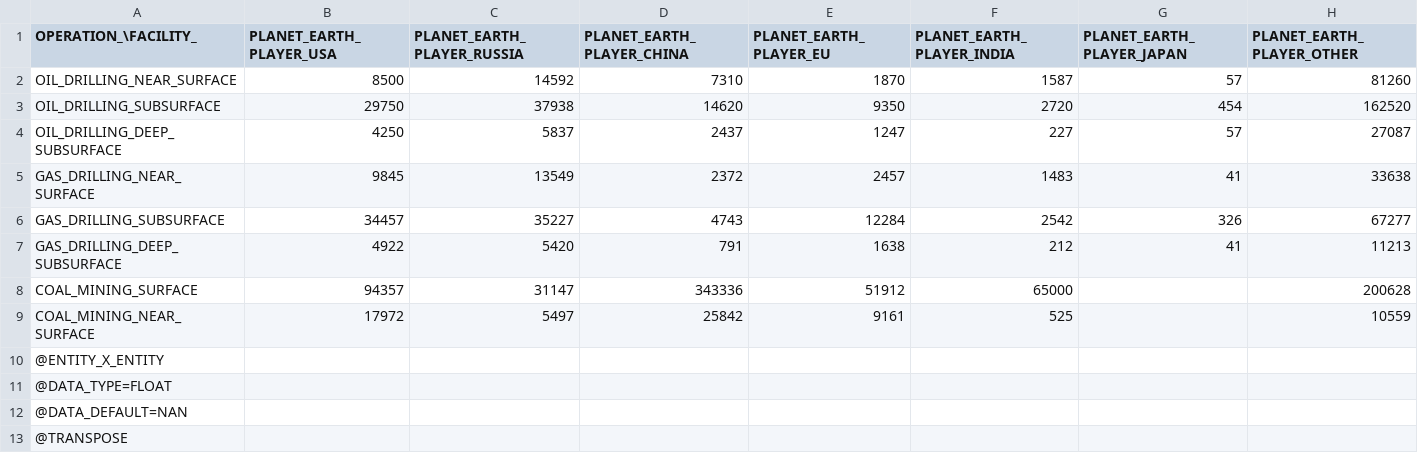
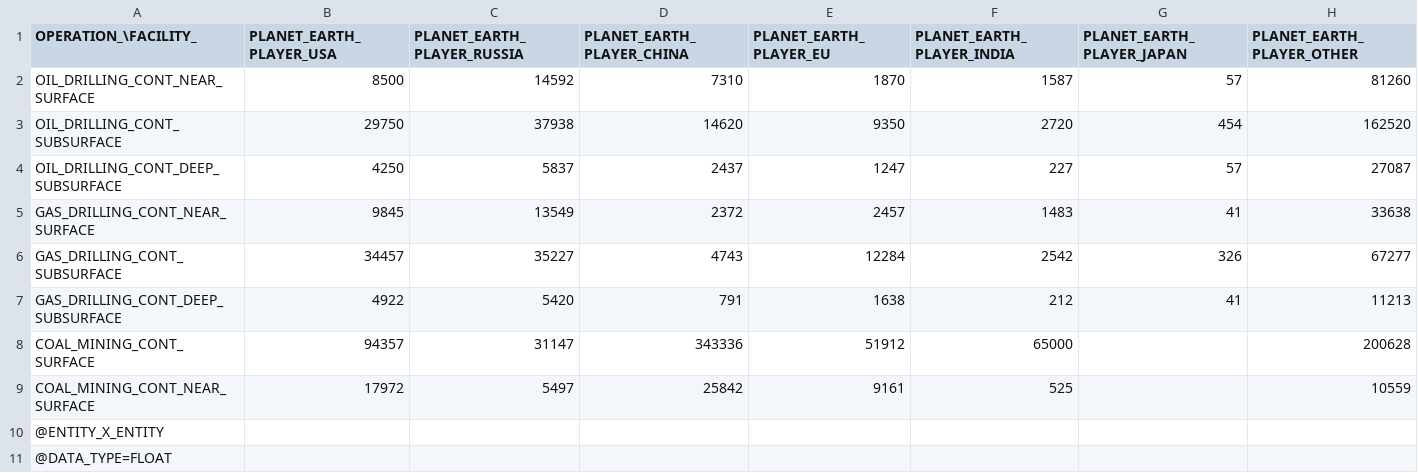
Before and after one commit to t2civ/astropolis_sdk, a TSV file: public/tables/facilities_operations_extractions.tsv, drawn as a sheet; only a part is shown; the shorter side is filled out with more unchanged rows.

```diff
--- a/public/tables/facilities_operations_extractions.tsv
+++ b/public/tables/facilities_operations_extractions.tsv
@@ -1,10 +1,10 @@
 OPERATION_\FACILITY_	PLANET_EARTH_PLAYER_USA	PLANET_EARTH_PLAYER_RUSSIA	PLANET_EARTH_PLAYER_CHINA	PLANET_EARTH_PLAYER_EU	PLANET_EARTH_PLAYER_INDIA	PLANET_EARTH_PLAYER_JAPAN	PLANET_EARTH_PLAYER_OTHER
-OIL_DRILLING_NEAR_SURFACE	8500	14592	7310	1870	1587	57	81260
-OIL_DRILLING_SUBSURFACE	29750	37938	14620	9350	2720	454	162520
-OIL_DRILLING_DEEP_SUBSURFACE	4250	5837	2437	1247	227	57	27087
-GAS_DRILLING_NEAR_SURFACE	9845	13549	2372	2457	1483	41	33638
-GAS_DRILLING_SUBSURFACE	34457	35227	4743	12284	2542	326	67277
-GAS_DRILLING_DEEP_SUBSURFACE	4922	5420	791	1638	212	41	11213
-COAL_MINING_SURFACE	94357	31147	343336	51912	65000		200628
-COAL_MINING_NEAR_SURFACE	17972	5497	25842	9161	525		10559
+OIL_DRILLING_CONT_NEAR_SURFACE	8500	14592	7310	1870	1587	57	81260
+OIL_DRILLING_CONT_SUBSURFACE	29750	37938	14620	9350	2720	454	162520
+OIL_DRILLING_CONT_DEEP_SUBSURFACE	4250	5837	2437	1247	227	57	27087
+GAS_DRILLING_CONT_NEAR_SURFACE	9845	13549	2372	2457	1483	41	33638
+GAS_DRILLING_CONT_SUBSURFACE	34457	35227	4743	12284	2542	326	67277
+GAS_DRILLING_CONT_DEEP_SUBSURFACE	4922	5420	791	1638	212	41	11213
+COAL_MINING_CONT_SURFACE	94357	31147	343336	51912	65000		200628
+COAL_MINING_CONT_NEAR_SURFACE	17972	5497	25842	9161	525		10559
 @ENTITY_X_ENTITY							
```
Also changed, not shown: public/tables/operations.tsv, public/tables/strata_resources.tsv.
